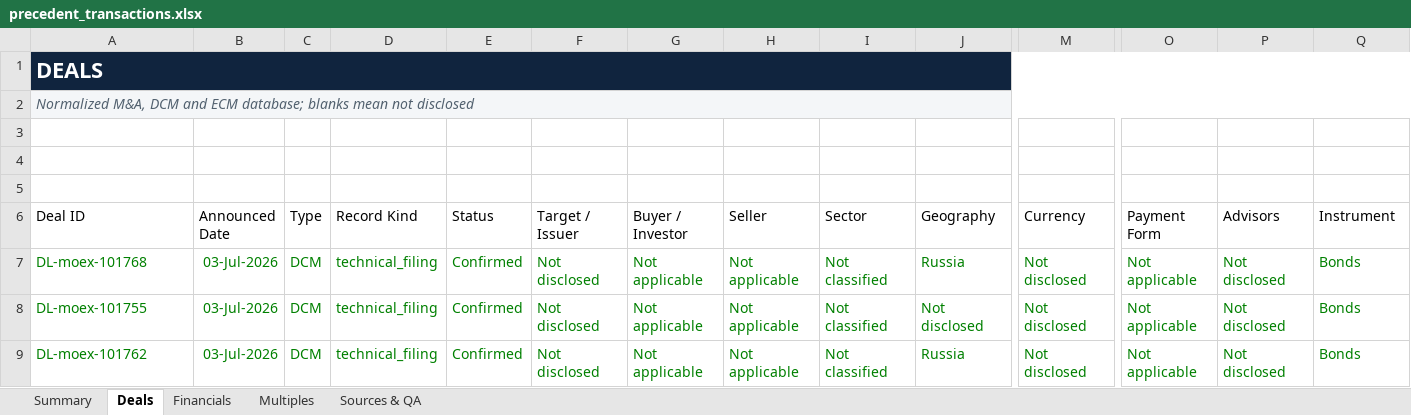
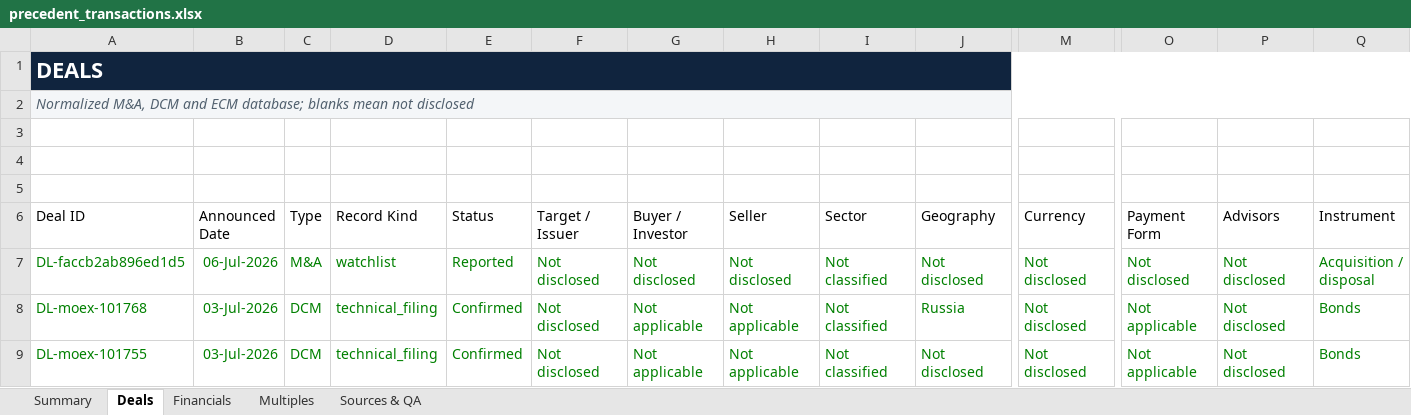
Before and after one commit to irisaurum/deal-markets-copilot, an Excel workbook: output/precedent_transactions.xlsx, sheet Deals, drawn as a sheet; only a part is shown, gaps mark what is left out; the shorter side is filled out with more unchanged rows; values as stored, in another font and other column widths than the file's, no borders; table styles not drawn; rows hold the shown columns only; the diff names each change by its address in the sheet, - before the commit and + after, or states it on an @@ line.

```diff
--- a/output/precedent_transactions.xlsx (sheet Deals)
+++ b/output/precedent_transactions.xlsx (sheet Deals)
+row 7: DL-faccb2ab896ed1d5 | 06-Jul-2026 | M&A | watchlist | Reported | Not disclosed | Not disclosed | Not disclosed | Not classified | Not disclosed | Not disclosed | Not disclosed | Not disclosed | Acquisition / disposal
```
Also changed, not shown: sheet Multiples, sheet Sources & QA, sheet Summary, formulas that keep their value, 5 other files.
